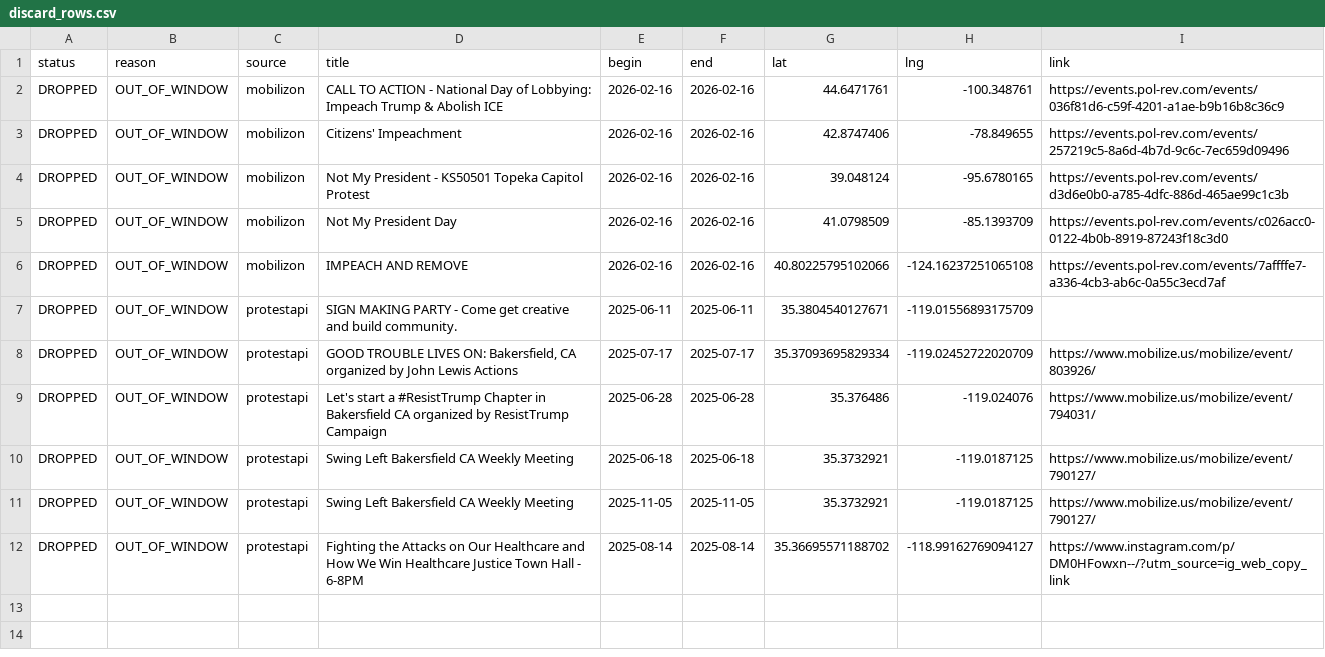
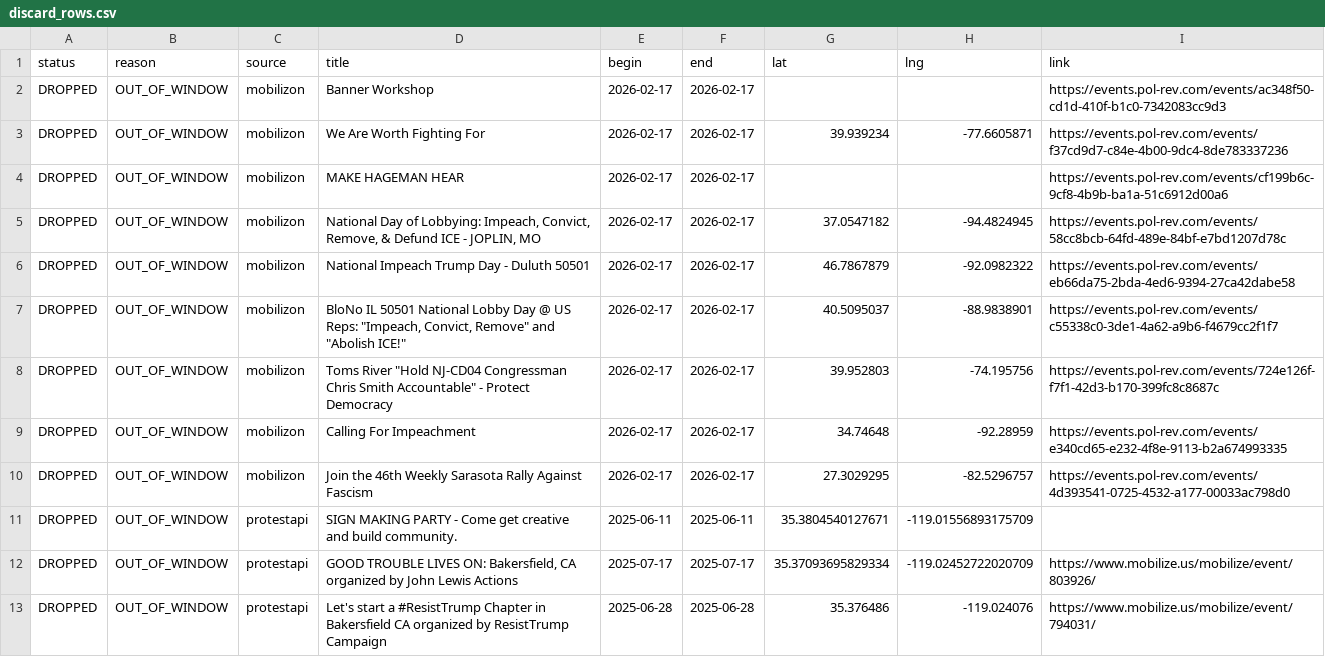
Before and after one commit to ConcernedCitizen2025/Project2025-Assistant, a CSV file: assets/data/discard_rows.csv, drawn as a sheet; only a part is shown; the shorter side is filled out with more unchanged rows.

```diff
--- a/assets/data/discard_rows.csv
+++ b/assets/data/discard_rows.csv
@@ -1,7 +1,11 @@
 status,reason,source,title,begin,end,lat,lng,link
-"DROPPED","OUT_OF_WINDOW","mobilizon","CALL TO ACTION - National Day of Lobbying: Impeach Trump & Abolish ICE","2026-02-16","2026-02-16","44.6471761","-100.348761","https://events.pol-rev.com/events/036f81d6-c59f-4201-a1ae-b9b16b8c36c9"
-"DROPPED","OUT_OF_WINDOW","mobilizon","Citizens' Impeachment","2026-02-16","2026-02-16","42.8747406","-78.849655","https://events.pol-rev.com/events/257219c5-8a6d-4b7d-9c6c-7ec659d09496"
-"DROPPED","OUT_OF_WINDOW","mobilizon","Not My President - KS50501 Topeka Capitol Protest","2026-02-16","2026-02-16","39.048124","-95.6780165","https://events.pol-rev.com/events/d3d6e0b0-a785-4dfc-886d-465ae99c1c3b"
-"DROPPED","OUT_OF_WINDOW","mobilizon","Not My President Day","2026-02-16","2026-02-16","41.0798509","-85.1393709","https://events.pol-rev.com/events/c026acc0-0122-4b0b-8919-87243f18c3d0"
-"DROPPED","OUT_OF_WINDOW","mobilizon","IMPEACH AND REMOVE","2026-02-16","2026-02-16","40.80225795102066","-124.16237251065108","https://events.pol-rev.com/events/7affffe7-a336-4cb3-ab6c-0a55c3ecd7af"
+"DROPPED","OUT_OF_WINDOW","mobilizon","Banner Workshop","2026-02-17","2026-02-17","","","https://events.pol-rev.com/events/ac348f50-cd1d-410f-b1c0-7342083cc9d3"
+"DROPPED","OUT_OF_WINDOW","mobilizon","We Are Worth Fighting For","2026-02-17","2026-02-17","39.939234","-77.6605871","https://events.pol-rev.com/events/f37cd9d7-c84e-4b00-9dc4-8de783337236"
+"DROPPED","OUT_OF_WINDOW","mobilizon","MAKE HAGEMAN HEAR","2026-02-17","2026-02-17","","","https://events.pol-rev.com/events/cf199b6c-9cf8-4b9b-ba1a-51c6912d00a6"
+"DROPPED","OUT_OF_WINDOW","mobilizon","National Day of Lobbying: Impeach, Convict, Remove, & Defund ICE - JOPLIN, MO","2026-02-17","2026-02-17","37.0547182","-94.4824945","https://events.pol-rev.com/events/58cc8bcb-64fd-489e-84bf-e7bd1207d78c"
+"DROPPED","OUT_OF_WINDOW","mobilizon","National Impeach Trump Day - Duluth 50501","2026-02-17","2026-02-17","46.7867879","-92.0982322","https://events.pol-rev.com/events/eb66da75-2bda-4ed6-9394-27ca42dabe58"
+"DROPPED","OUT_OF_WINDOW","mobilizon","BloNo IL 50501 National Lobby Day @ US Reps: ""Impeach, Convict, Remove"" and ""Abolish ICE!""","2026-02-17","2026-02-17","40.5095037","-88.9838901","https://events.pol-rev.com/events/c55338c0-3de1-4a62-a9b6-f4679cc2f1f7"
+"DROPPED","OUT_OF_WINDOW","mobilizon","Toms River ""Hold NJ-CD04 Congressman Chris Smith Accountable"" - Protect Democracy","2026-02-17","2026-02-17","39.952803","-74.195756","https://events.pol-rev.com/events/724e126f-f7f1-42d3-b170-399fc8c8687c"
+"DROPPED","OUT_OF_WINDOW","mobilizon","Calling For Impeachment","2026-02-17","2026-02-17","34.74648","-92.28959","https://events.pol-rev.com/events/e340cd65-e232-4f8e-9113-b2a674993335"
+"DROPPED","OUT_OF_WINDOW","mobilizon","Join the 46th Weekly Sarasota Rally Against Fascism","2026-02-17","2026-02-17","27.3029295","-82.5296757","https://events.pol-rev.com/events/4d393541-0725-4532-a177-00033ac798d0"
 "DROPPED","OUT_OF_WINDOW","protestapi","SIGN MAKING PARTY - Come get creative and build community.","2025-06-11","2025-06-11","35.3804540127671","-119.01556893175709",""
```
Also changed, not shown: 13 other files.
